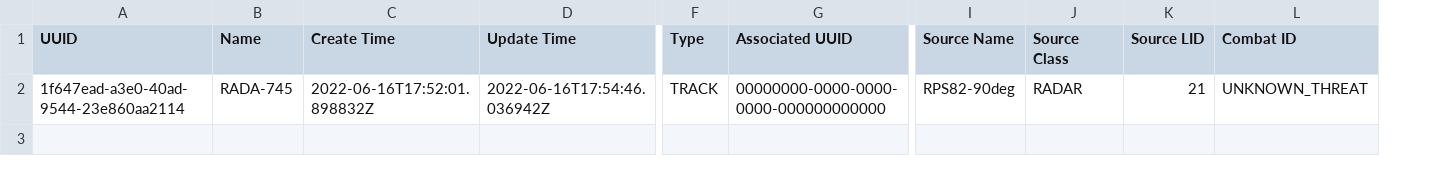
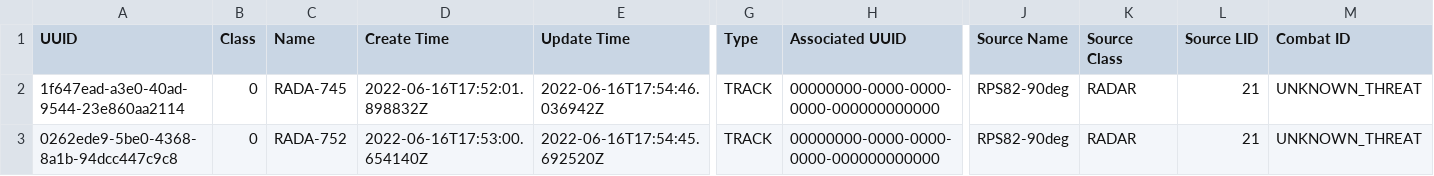
Before and after one commit to tuckerdickson/RADAR-Declutter, a CSV file: data/raw/demo/input/test01_time04.csv, drawn as a sheet; only a part is shown, gaps mark what is left out; rows hold the shown columns only; the diff names each change by its address in the sheet, - before the commit and + after, or states it on an @@ line.

Commit message:
- Several changes related to demo

```diff
--- a/data/raw/demo/input/test01_time04.csv
+++ b/data/raw/demo/input/test01_time04.csv
+column B (Class), row 2: 0
+row 3: 0262ede9-5be0-4368-8a1b-94dcc447c9c8 | 0 | RADA-752 | 2022-06-16T17:53:00.654140Z | 2022-06-16T17:54:45.692520Z | TRACK | 00000000-0000-0000-0000-000000000000 | RPS82-90deg | RADAR | 21 | UNKNOWN_THREAT
```
Also changed, not shown: data/raw/demo/input/test01_time01.csv, data/raw/demo/input/test01_time05.csv, 13 other files.
